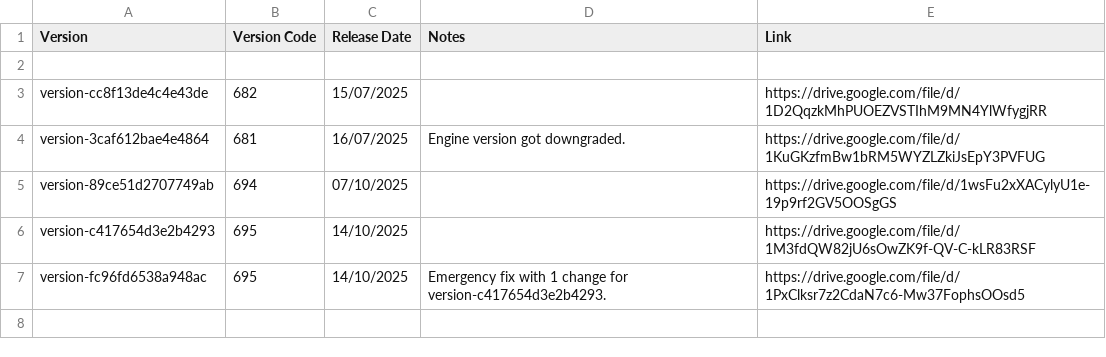
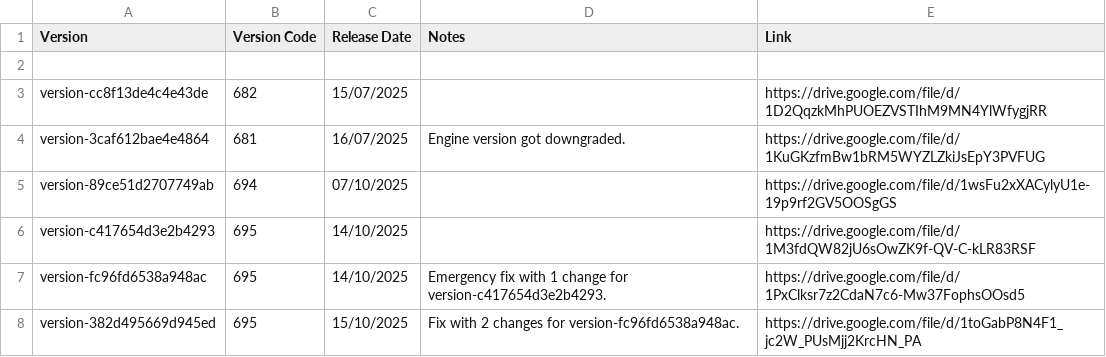
Before and after one commit to CedarCoder1/Roblox-Versions-Archive, a CSV file: csv/WinStudio.csv, drawn as a sheet; the diff names each change by its address in the sheet, - before the commit and + after, or states it on an @@ line.

Commit message:
Update WinStudio.csv

```diff
--- a/csv/WinStudio.csv
+++ b/csv/WinStudio.csv
+row 8: version-382d495669d945ed | 695 | 15/10/2025 | Fix with 2 changes for version-fc96fd6538a948ac. | https://drive.google.com/file/d/1toGabP8N4F1_jc2W_PUsMjj2KrcHN_PA
```
